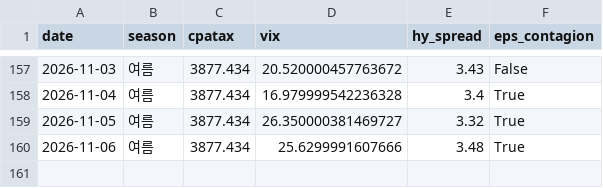
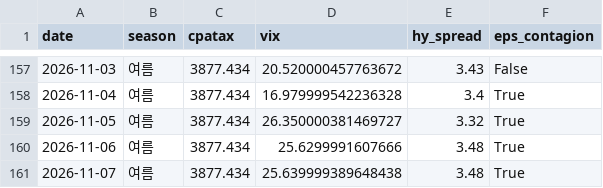
Before and after one commit to hyobot/niceweather, a CSV file: data/dashboard_history.csv, drawn as a sheet; only a part is shown, gaps mark what is left out; the diff names each change by its address in the sheet, - before the commit and + after, or states it on an @@ line.

```diff
--- a/data/dashboard_history.csv
+++ b/data/dashboard_history.csv
+row 161: 2026-11-07 | 여름 | 3877.434 | 25.639999389648438 | 3.48 | True
```
Also changed, not shown: data/market_history.csv.
